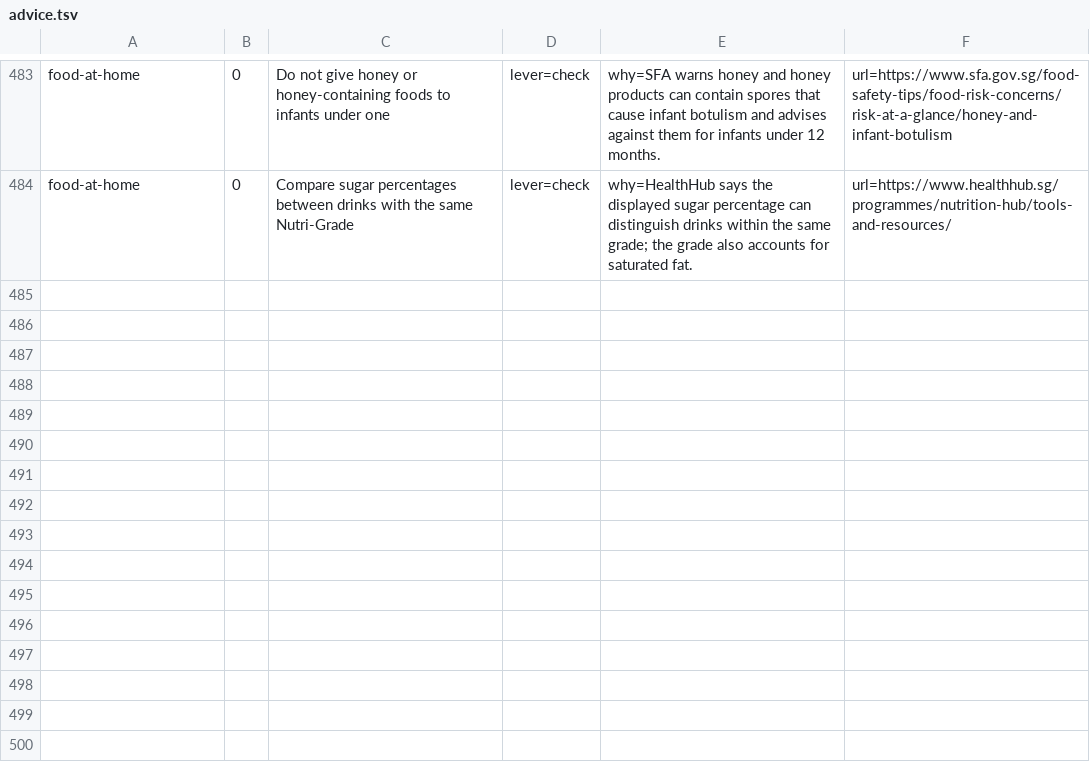
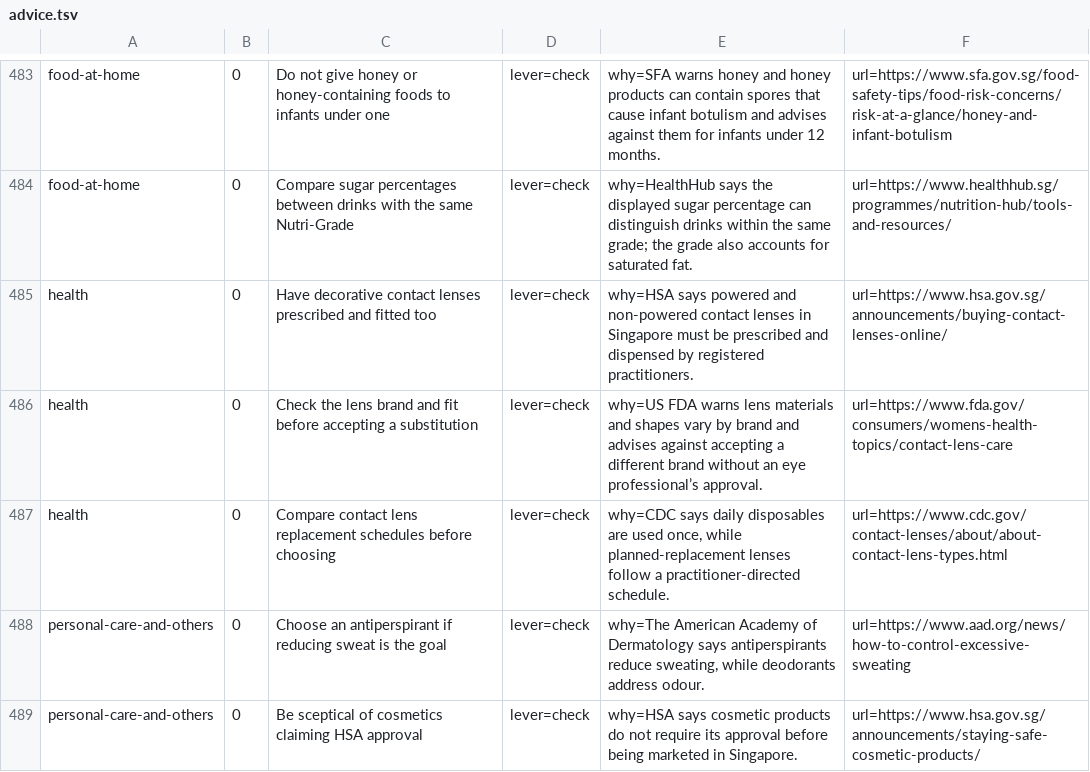
Before and after one commit to yujieteo/site, a TSV file: notes/advice.tsv, drawn as a sheet; only a part is shown, gaps mark what is left out; the diff names each change by its address in the sheet, - before the commit and + after, or states it on an @@ line.

Commit message:
Add contact lens and personal care buying checks (#87)

```diff
--- a/notes/advice.tsv
+++ b/notes/advice.tsv
+row 485: health | 0 | Have decorative contact lenses prescribed and fitted too | lever=check | why=HSA says powered and non-powered contact lenses in Singapore must be prescribed and dispensed by registered practitioners. | url=https://www.hsa.gov.sg/announcements/buying-contact-lenses-online/
+row 486: health | 0 | Check the lens brand and fit before accepting a substitution | lever=check | why=US FDA warns lens materials and shapes vary by brand and advises against accepting a different brand without an eye professional’s approval. | url=https://www.fda.gov/consumers/womens-health-topics/contact-lens-care
+row 487: health | 0 | Compare contact lens replacement schedules before choosing | lever=check | why=CDC says daily disposables are used once, while planned-replacement lenses follow a practitioner-directed schedule. | url=https://www.cdc.gov/contact-lenses/about/about-contact-lens-types.html
+row 488: personal-care-and-others | 0 | Choose an antiperspirant if reducing sweat is the goal | lever=check | why=The American Academy of Dermatology says antiperspirants reduce sweating, while deodorants address odour. | url=https://www.aad.org/news/how-to-control-excessive-sweating
+row 489: personal-care-and-others | 0 | Be sceptical of cosmetics claiming HSA approval | lever=check | why=HSA says cosmetic products do not require its approval before being marketed in Singapore. | url=https://www.hsa.gov.sg/announcements/staying-safe-cosmetic-products/
```
